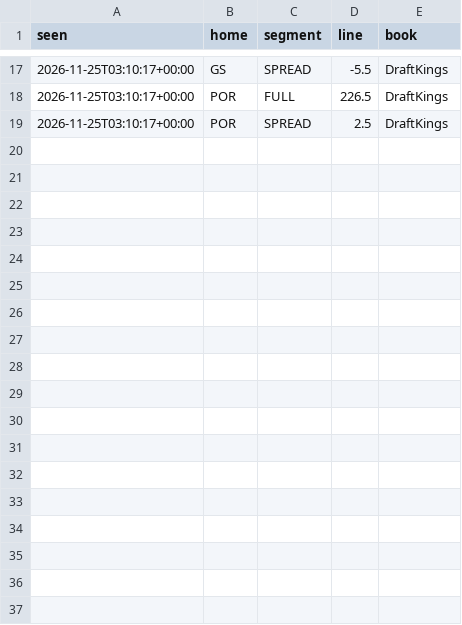
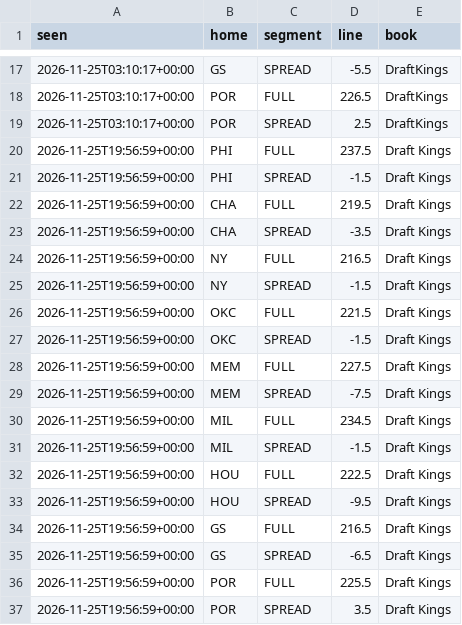
Before and after one commit to zackh608/signal-report, a CSV file: data/nba/lines/history-2026-11-25.csv, drawn as a sheet; only a part is shown, gaps mark what is left out.

Commit message:
nba: data through 2026-11-25

```diff
--- a/data/nba/lines/history-2026-11-25.csv
+++ b/data/nba/lines/history-2026-11-25.csv
@@ -19 +19,19 @@ seen,home,segment,line,book
 2026-11-25T03:10:17+00:00,POR,SPREAD,2.5,DraftKings
+2026-11-25T19:56:59+00:00,PHI,FULL,237.5,Draft Kings
+2026-11-25T19:56:59+00:00,PHI,SPREAD,-1.5,Draft Kings
+2026-11-25T19:56:59+00:00,CHA,FULL,219.5,Draft Kings
+2026-11-25T19:56:59+00:00,CHA,SPREAD,-3.5,Draft Kings
+2026-11-25T19:56:59+00:00,NY,FULL,216.5,Draft Kings
+2026-11-25T19:56:59+00:00,NY,SPREAD,-1.5,Draft Kings
+2026-11-25T19:56:59+00:00,OKC,FULL,221.5,Draft Kings
+2026-11-25T19:56:59+00:00,OKC,SPREAD,-1.5,Draft Kings
+2026-11-25T19:56:59+00:00,MEM,FULL,227.5,Draft Kings
+2026-11-25T19:56:59+00:00,MEM,SPREAD,-7.5,Draft Kings
+2026-11-25T19:56:59+00:00,MIL,FULL,234.5,Draft Kings
+2026-11-25T19:56:59+00:00,MIL,SPREAD,-1.5,Draft Kings
+2026-11-25T19:56:59+00:00,HOU,FULL,222.5,Draft Kings
+2026-11-25T19:56:59+00:00,HOU,SPREAD,-9.5,Draft Kings
+2026-11-25T19:56:59+00:00,GS,FULL,216.5,Draft Kings
+2026-11-25T19:56:59+00:00,GS,SPREAD,-6.5,Draft Kings
+2026-11-25T19:56:59+00:00,POR,FULL,225.5,Draft Kings
+2026-11-25T19:56:59+00:00,POR,SPREAD,3.5,Draft Kings
```
Also changed, not shown: data/nba/lines/team-2026-11-25.csv, 9 other files.
